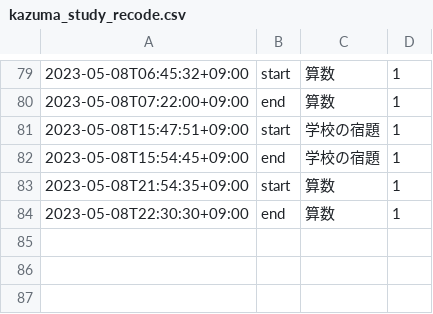
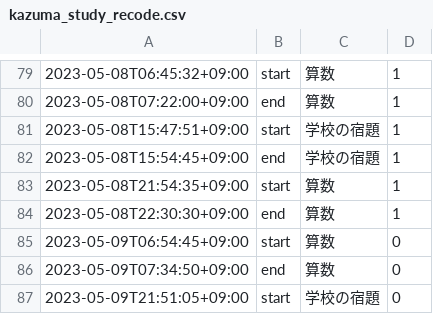
Before and after one commit to mustangsally1973/mustangasally1973.github.io, a CSV file: data/kazuma_study_recode.csv, drawn as a sheet; only a part is shown, gaps mark what is left out; the diff names each change by its address in the sheet, - before the commit and + after, or states it on an @@ line.

Commit message:
update data

```diff
--- a/data/kazuma_study_recode.csv
+++ b/data/kazuma_study_recode.csv
+row 85: 2023-05-09T06:54:45+09:00 | start | 算数 | 0
+row 86: 2023-05-09T07:34:50+09:00 | end | 算数 | 0
+row 87: 2023-05-09T21:51:05+09:00 | start | 学校の宿題 | 0
```
